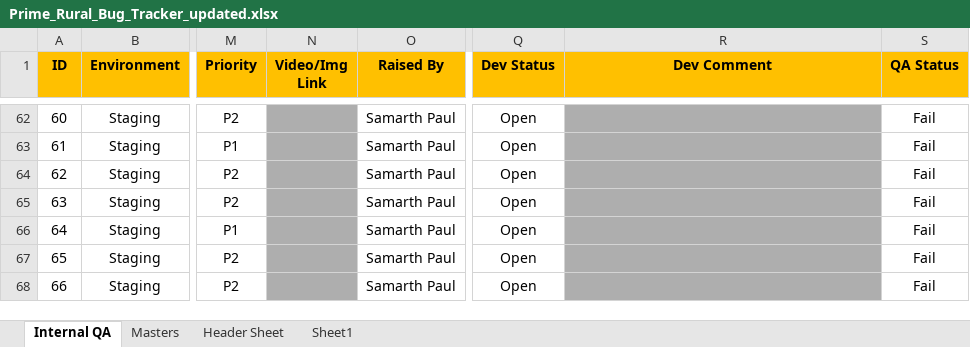
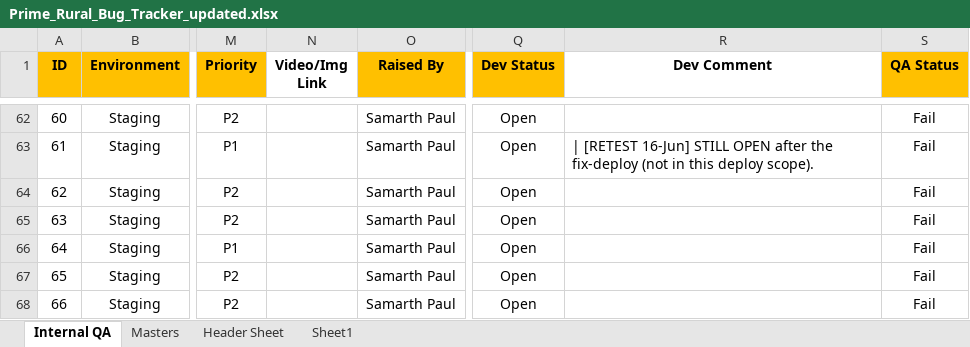
Before and after one commit to SamarthPaul/Prime-Documents, an Excel workbook: Prime_Rural_Bug_Tracker_updated.xlsx, sheet Internal QA, drawn as a sheet; only a part is shown, gaps mark what is left out; values as stored, in another font and other column widths than the file's, no borders; conditional formats not drawn; the diff covers the shown part only; the diff names each change by its address in the sheet, - before the commit and + after, or states it on an @@ line.

```diff
--- a/Prime_Rural_Bug_Tracker_updated.xlsx (sheet Internal QA)
+++ b/Prime_Rural_Bug_Tracker_updated.xlsx (sheet Internal QA)
-N1 fill: #FFC000
+N1 fill: none
-R1 fill: #FFC000
+R1 fill: none
-N62:N68 fill: #AEAEAE
+N62:N68 fill: none
-R62:R68 fill: #AEAEAE
+R62:R68 fill: none
-R63 (Dev Comment): (empty)
+R63 (Dev Comment): | [RETEST 16-Jun] STILL OPEN after the fix-deploy (not in this deploy scope).
```
Also changed, not shown: 6 added rows, 46 edited cells and cell formats elsewhere in this sheet, test-cases.xlsx, 1 other file.
